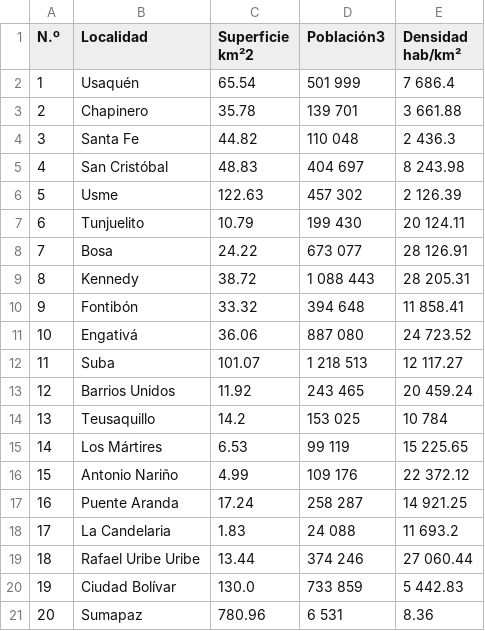
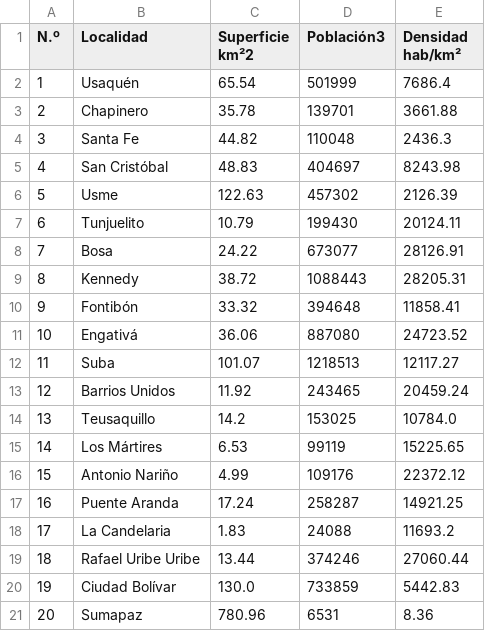
Before and after one commit to Wvanegaz23/UCentral, a CSV file: Libreria.csv, drawn as a sheet; the diff names each change by its address in the sheet, - before the commit and + after, or states it on an @@ line.

Commit message:
Update Libreria.csv

```diff
--- a/Libreria.csv
+++ b/Libreria.csv
-D2 (Población3): 501 999
+D2 (Población3): 501999
-E2 (Densidad hab/km²): 7 686.4
+E2 (Densidad hab/km²): 7686.4
-D3 (Población3): 139 701
+D3 (Población3): 139701
-E3 (Densidad hab/km²): 3 661.88
+E3 (Densidad hab/km²): 3661.88
-D4 (Población3): 110 048
+D4 (Población3): 110048
-E4 (Densidad hab/km²): 2 436.3
+E4 (Densidad hab/km²): 2436.3
-D5 (Población3): 404 697
+D5 (Población3): 404697
-E5 (Densidad hab/km²): 8 243.98
+E5 (Densidad hab/km²): 8243.98
-D6 (Población3): 457 302
+D6 (Población3): 457302
-E6 (Densidad hab/km²): 2 126.39
+E6 (Densidad hab/km²): 2126.39
-D7 (Población3): 199 430
+D7 (Población3): 199430
-E7 (Densidad hab/km²): 20 124.11
+E7 (Densidad hab/km²): 20124.11
-D8 (Población3): 673 077
+D8 (Población3): 673077
-E8 (Densidad hab/km²): 28 126.91
+E8 (Densidad hab/km²): 28126.91
-D9 (Población3): 1 088 443
+D9 (Población3): 1088443
-E9 (Densidad hab/km²): 28 205.31
+E9 (Densidad hab/km²): 28205.31
-D10 (Población3): 394 648
+D10 (Población3): 394648
-E10 (Densidad hab/km²): 11 858.41
+E10 (Densidad hab/km²): 11858.41
-D11 (Población3): 887 080
+D11 (Población3): 887080
-E11 (Densidad hab/km²): 24 723.52
+E11 (Densidad hab/km²): 24723.52
-D12 (Población3): 1 218 513
+D12 (Población3): 1218513
-E12 (Densidad hab/km²): 12 117.27
+E12 (Densidad hab/km²): 12117.27
-D13 (Población3): 243 465
+D13 (Población3): 243465
-E13 (Densidad hab/km²): 20 459.24
+E13 (Densidad hab/km²): 20459.24
-D14 (Población3): 153 025
+D14 (Población3): 153025
-E14 (Densidad hab/km²): 10 784
+E14 (Densidad hab/km²): 10784.0
-D15 (Población3): 99 119
+D15 (Población3): 99119
-E15 (Densidad hab/km²): 15 225.65
+E15 (Densidad hab/km²): 15225.65
-D16 (Población3): 109 176
+D16 (Población3): 109176
-E16 (Densidad hab/km²): 22 372.12
+E16 (Densidad hab/km²): 22372.12
-D17 (Población3): 258 287
+D17 (Población3): 258287
-E17 (Densidad hab/km²): 14 921.25
+E17 (Densidad hab/km²): 14921.25
-D18 (Población3): 24 088
+D18 (Población3): 24088
-E18 (Densidad hab/km²): 11 693.2
+E18 (Densidad hab/km²): 11693.2
-D19 (Población3): 374 246
+D19 (Población3): 374246
-E19 (Densidad hab/km²): 27 060.44
+E19 (Densidad hab/km²): 27060.44
-D20 (Población3): 733 859
+D20 (Población3): 733859
-E20 (Densidad hab/km²): 5 442.83
+E20 (Densidad hab/km²): 5442.83
-D21 (Población3): 6 531
+D21 (Población3): 6531
```
